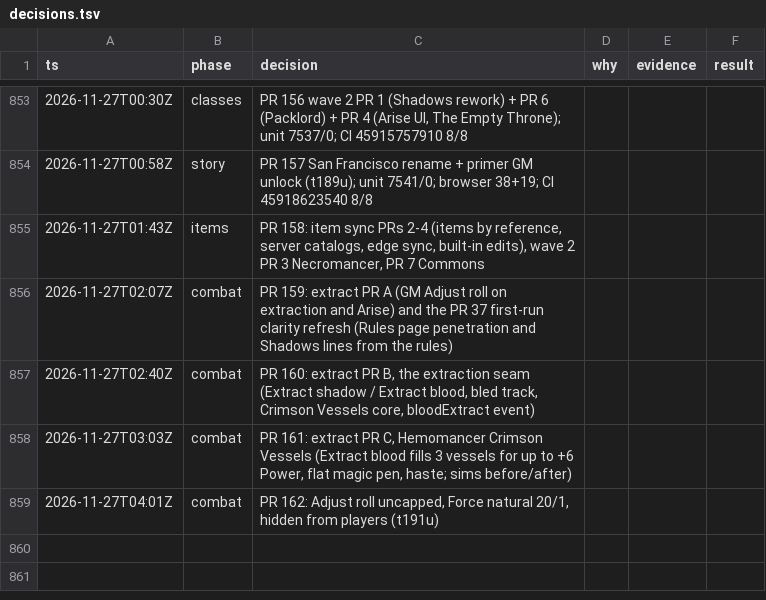
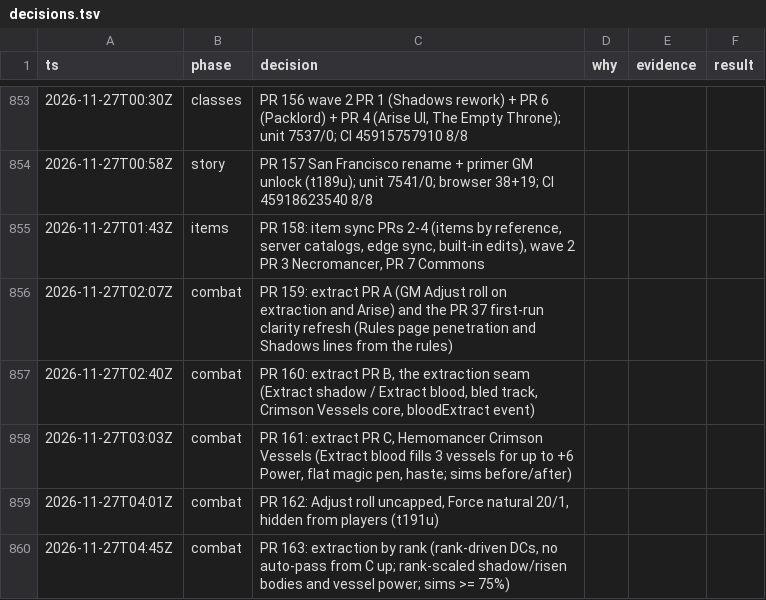
Before and after one commit to makoots-png/System-gaming-public, a TSV file: docs/agent-handoff/decisions.tsv, drawn as a sheet; only a part is shown, gaps mark what is left out.

```diff
--- a/docs/agent-handoff/decisions.tsv
+++ b/docs/agent-handoff/decisions.tsv
@@ -859 +859,2 @@ ts	phase	decision	why	evidence	result
 2026-11-27T04:01Z	combat	PR 162: Adjust roll uncapped, Force natural 20/1, hidden from players (t191u)
+2026-11-27T04:45Z	combat	PR 163: extraction by rank (rank-driven DCs, no auto-pass from C up; rank-scaled shadow/risen bodies and vessel power; sims >= 75%)
```
Also changed, not shown: 38 other files.
